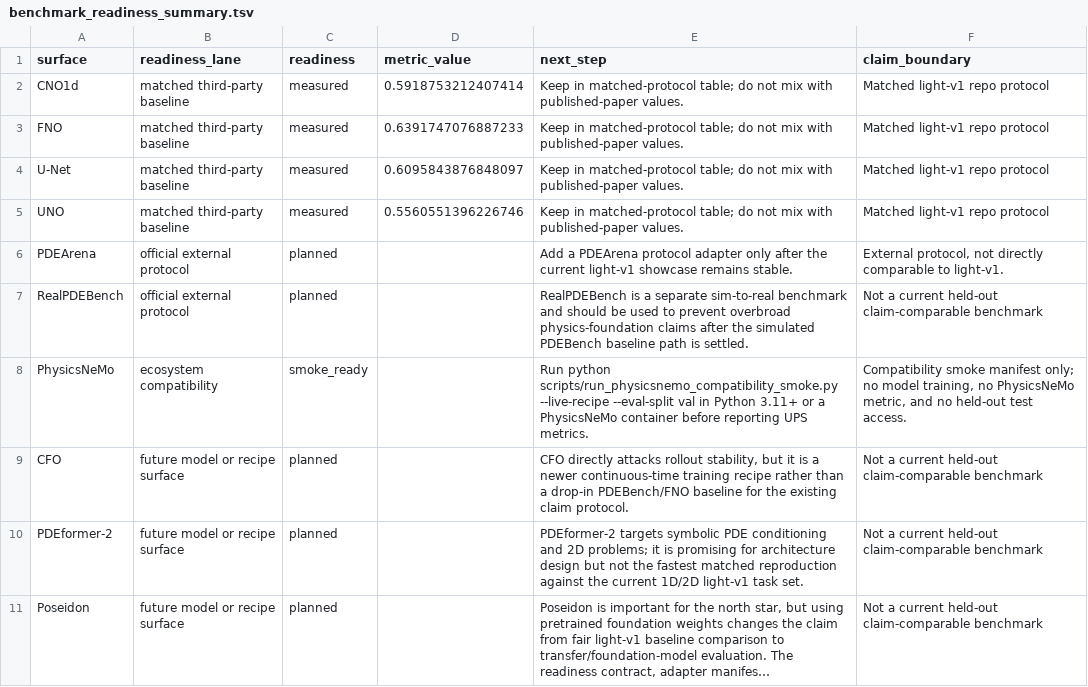
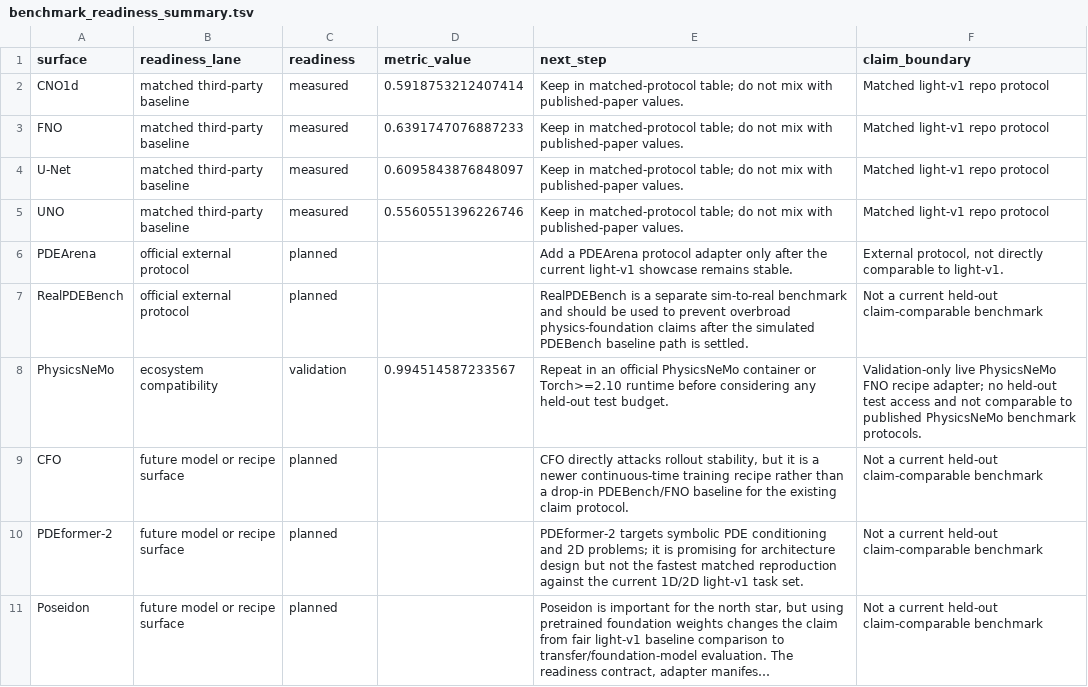
Before and after one commit to emgun/universal_simulator, a TSV file: docs/showcase/generated/benchmark_readiness_summary.tsv, drawn as a sheet; long unchanged cells end in ….

```diff
--- a/docs/showcase/generated/benchmark_readiness_summary.tsv
+++ b/docs/showcase/generated/benchmark_readiness_summary.tsv
@@ -7,3 +7,3 @@ PDEArena	official external protocol	planned		Add a PDEArena protocol adapter onl
 RealPDEBench	official external protocol	planned		RealPDEBench is a separate sim-to-real benchmark and should be used to prevent overbroad physics-foundation claims after the simulated PDEBench baseline path is settled.	Not a current held-out claim-comparable benchmark
-PhysicsNeMo	ecosystem compatibility	smoke_ready		Run python scripts/run_physicsnemo_compatibility_smoke.py --live-recipe --eval-split val in Python 3.11+ or a PhysicsNeMo container before reporting UPS metrics.	Compatibility smoke manifest only; no model training, no PhysicsNeMo metric, and no held-out test access.
+PhysicsNeMo	ecosystem compatibility	validation	0.994514587233567	Repeat in an official PhysicsNeMo container or Torch>=2.10 runtime before considering any held-out test budget.	Validation-only live PhysicsNeMo FNO recipe adapter; no held-out test access and not comparable to published PhysicsNeMo benchmark protocols.
 CFO	future model or recipe surface	planned		CFO directly attacks rollout stability, but it is a newer continuous-time training recipe rather than a drop-in PDEBench/FNO baseline for the existing claim protocol.	Not a current held-out claim-comparable benchmark
```
Also changed, not shown: docs/showcase/generated/ecosystem_compatibility_summary.tsv, docs/showcase/generated/external_benchmark_matrix.tsv, 15 other files.
